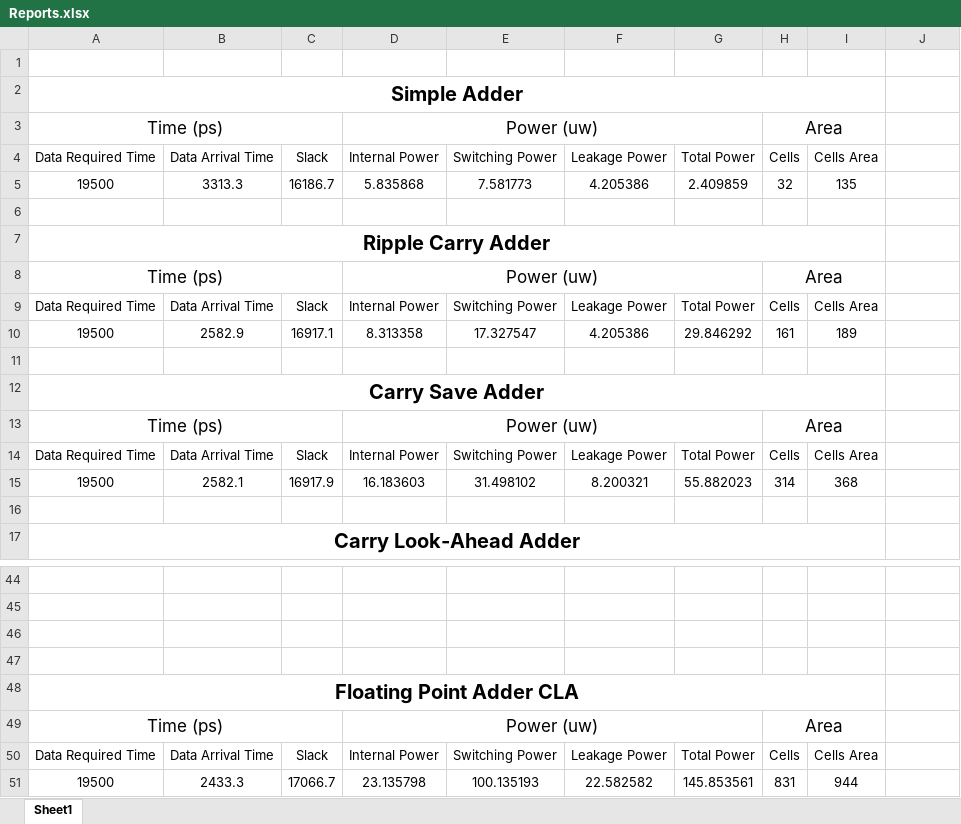
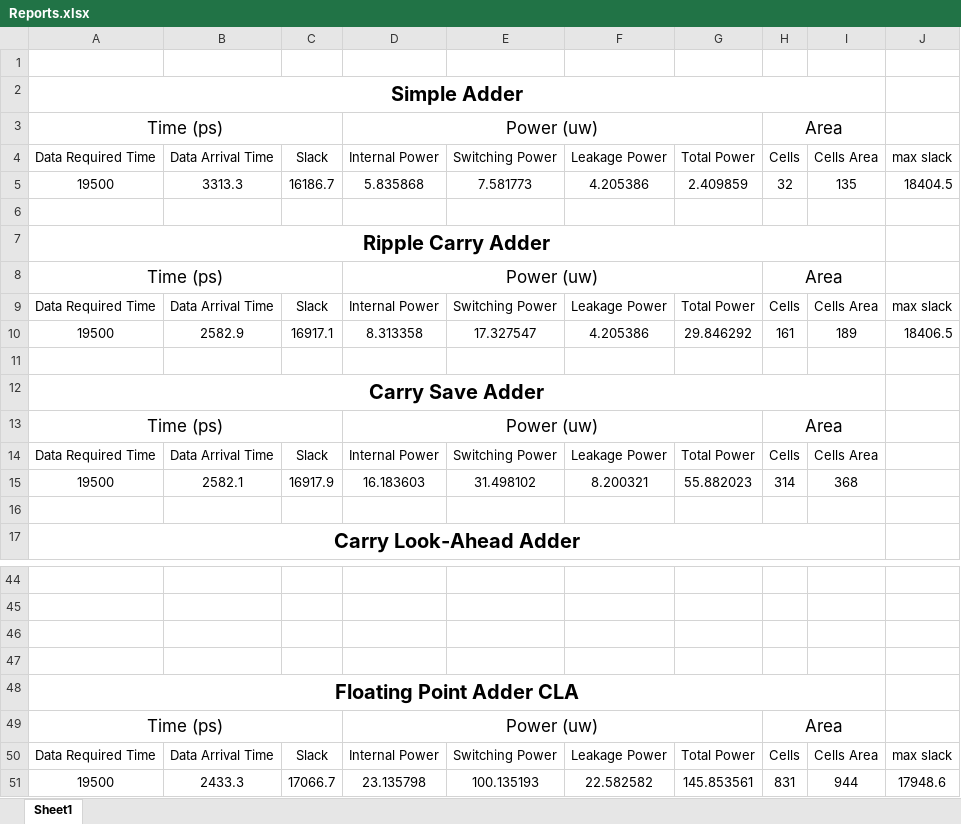
Before and after one commit to Ahmed-ata112/Adders-Mania, an Excel workbook: Project_1/Reports.xlsx, sheet Sheet1, drawn as a sheet; only a part is shown, gaps mark what is left out; values as stored, in another font and other column widths than the file's, no borders; the diff names each change by its address in the sheet, - before the commit and + after, or states it on an @@ line.

Commit message:
min/max slack

```diff
--- a/Project_1/Reports.xlsx (sheet Sheet1)
+++ b/Project_1/Reports.xlsx (sheet Sheet1)
-J4: (empty)
+J4: max slack
-J5: (empty)
+J5: 18404.5
-J9: (empty)
+J9: max slack
-J10: (empty)
+J10: 18406.5
-J50: (empty)
+J50: max slack
-J51: (empty)
+J51: 17948.6
```
Also changed, not shown: 44 other files.
